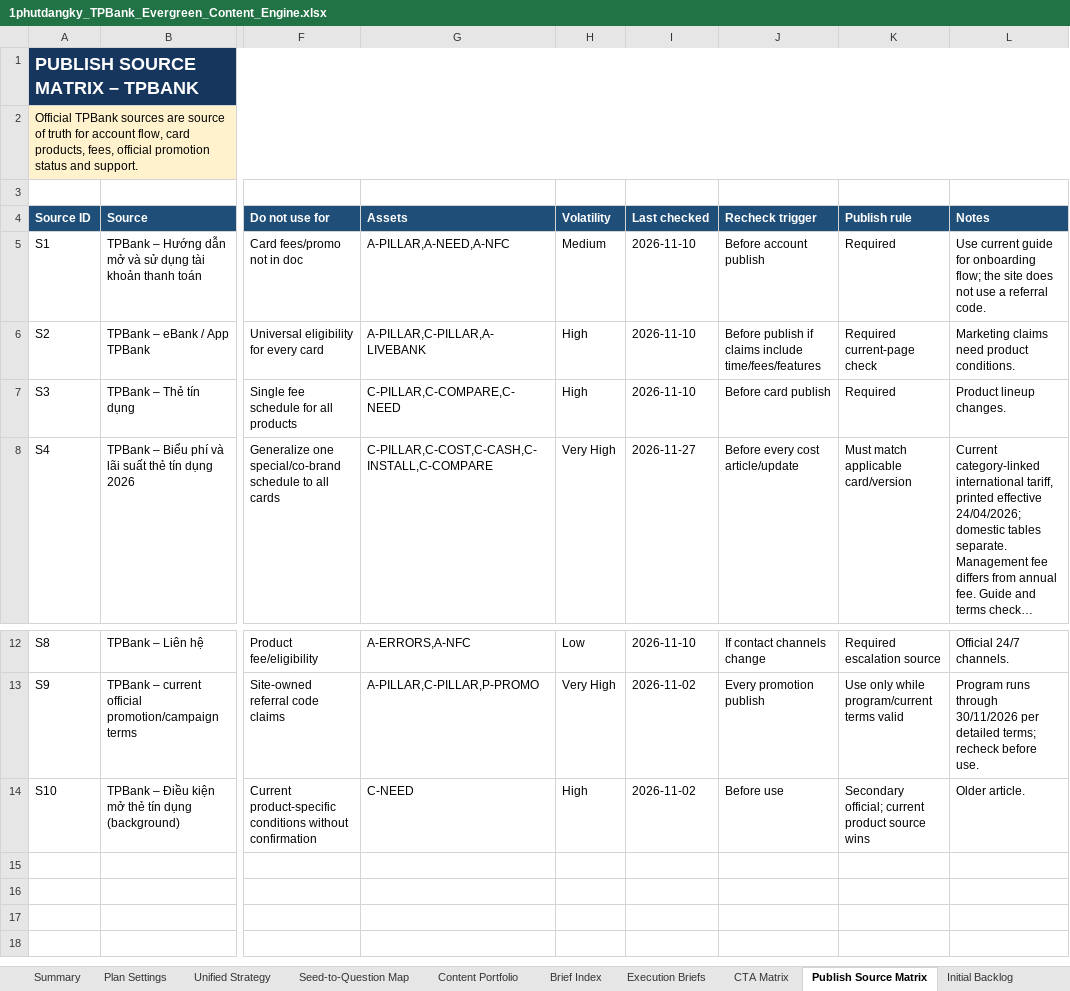
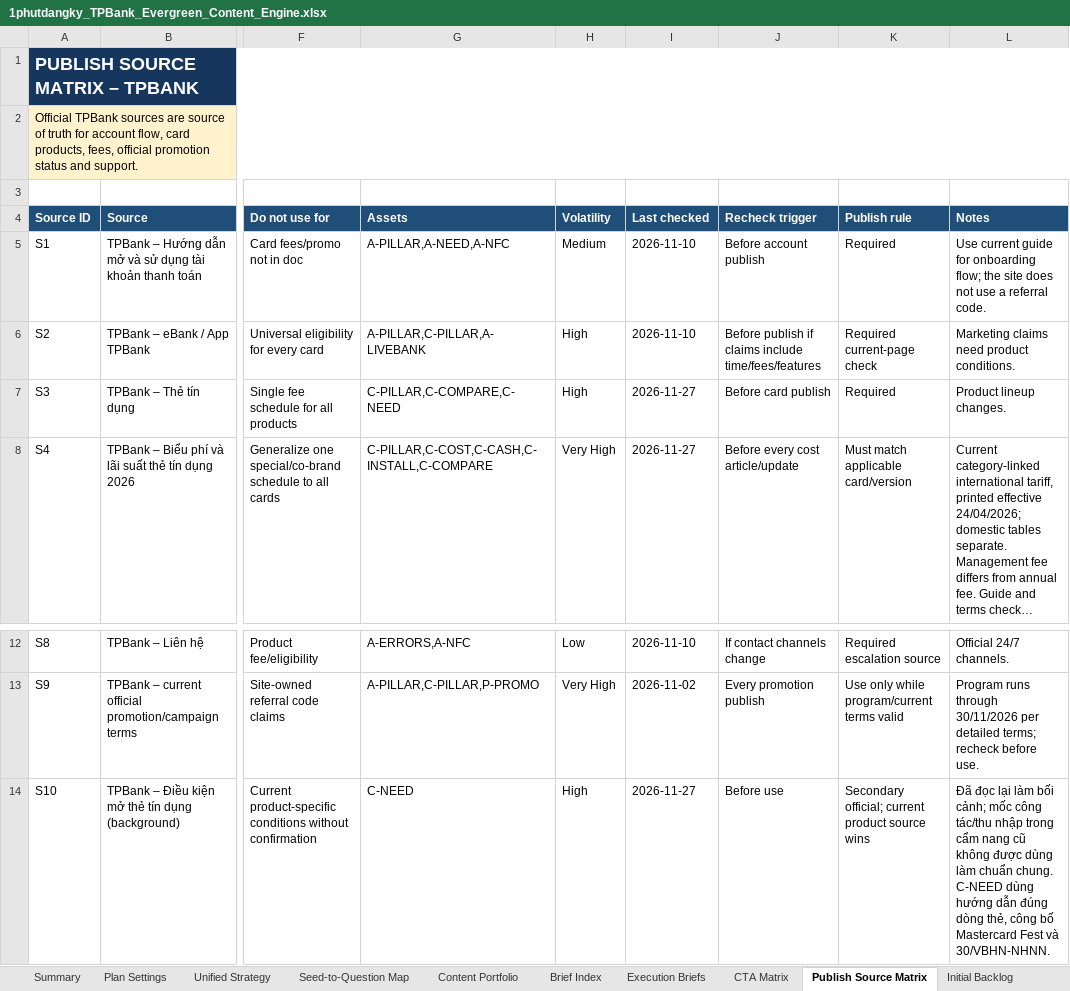
Before and after one commit to vothanhphatsocial/1phutdangky, an Excel workbook: docs/content/1phutdangky_TPBank_Evergreen_Content_Engine.xlsx, sheet Publish Source Matrix, drawn as a sheet; only a part is shown, gaps mark what is left out; long unchanged cells end in …; values as stored, in another font and other column widths than the file's, no borders; the diff names each change by its address in the sheet, - before the commit and + after, or states it on an @@ line.

```diff
--- a/docs/content/1phutdangky_TPBank_Evergreen_Content_Engine.xlsx (sheet Publish Source Matrix)
+++ b/docs/content/1phutdangky_TPBank_Evergreen_Content_Engine.xlsx (sheet Publish Source Matrix)
-I7 (Last checked): 2026-11-10
+I7 (Last checked): 2026-11-27
-I14 (Last checked): 2026-11-02
+I14 (Last checked): 2026-11-27
-L14 (Notes): Older article.
+L14 (Notes): Đã đọc lại làm bối cảnh; mốc công tác/thu nhập trong cẩm nang cũ không được dùng làm chuẩn chung. C-NEED dùng hướng dẫn đúng dòng thẻ, công bố Mastercard Fest và 30/VBHN-NHNN.
```
Also changed, not shown: sheet Run Log, sheet Evergreen Queue, sheet Dashboard.
